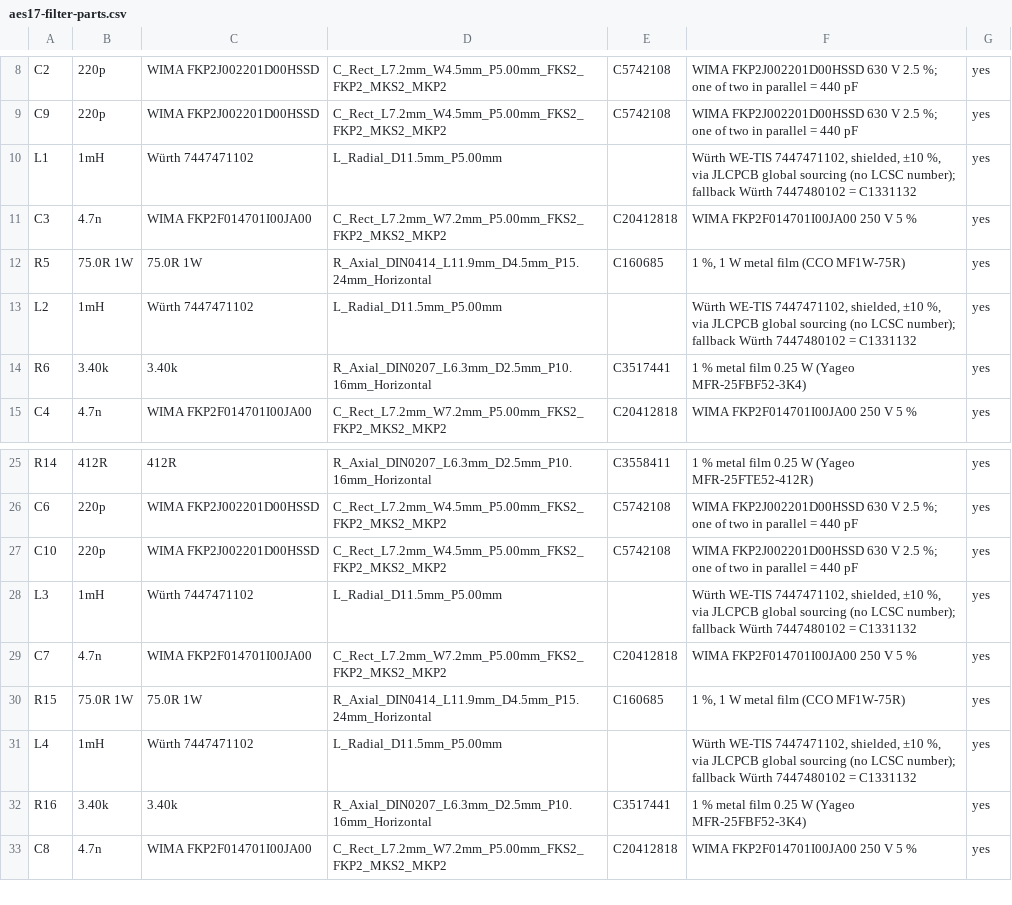
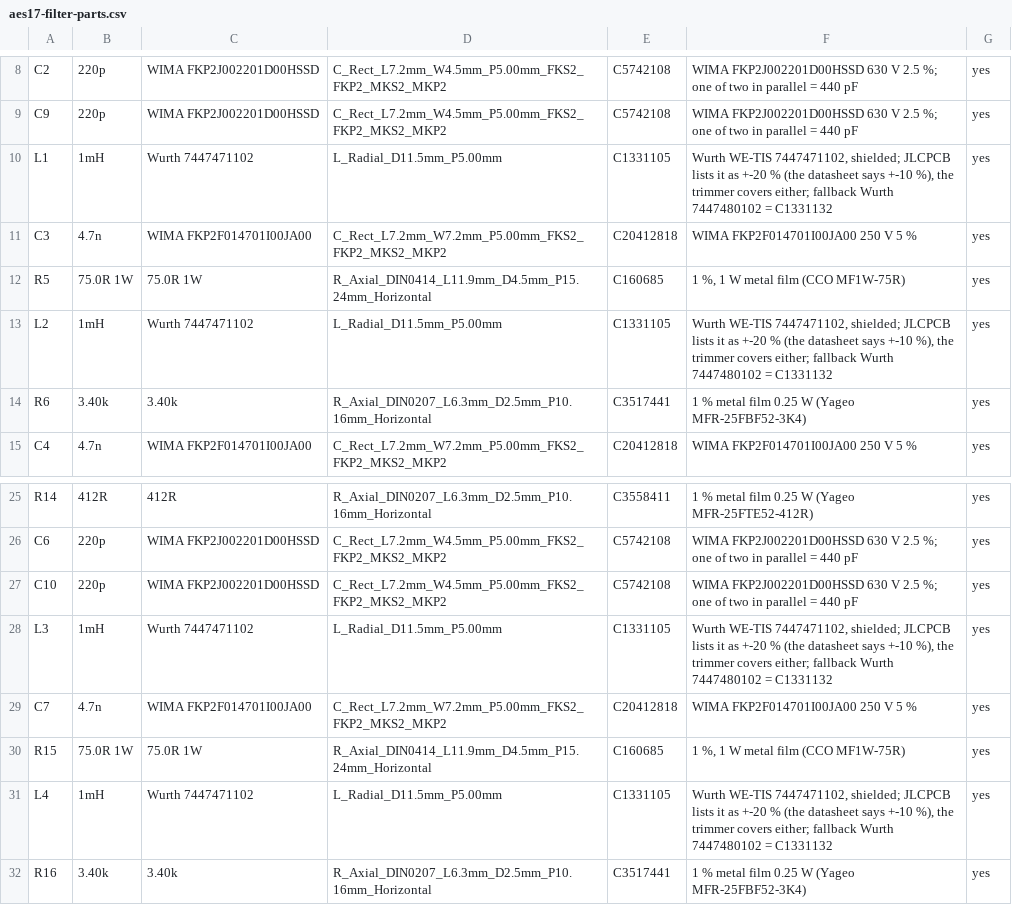
Before and after one commit to ToxSox/aes17_filter, a CSV file: hardware/fab/aes17-filter-parts.csv, drawn as a sheet; only a part is shown, gaps mark what is left out; the shorter side is filled out with more unchanged rows.

```diff
--- a/hardware/fab/aes17-filter-parts.csv
+++ b/hardware/fab/aes17-filter-parts.csv
@@ -9,6 +9,6 @@ C2,220p,WIMA FKP2J002201D00HSSD,C_Rect_L7.2mm_W4.5mm_P5.00mm_FKS2_FKP2_MKS2_MKP2
 C9,220p,WIMA FKP2J002201D00HSSD,C_Rect_L7.2mm_W4.5mm_P5.00mm_FKS2_FKP2_MKS2_MKP2,C5742108,WIMA FKP2J002201D00HSSD 630 V 2.5 %; one of two in parallel = 440 pF,yes
-L1,1mH,Würth 7447471102,L_Radial_D11.5mm_P5.00mm,,"Würth WE-TIS 7447471102, shielded, ±10 %, via JLCPCB global sourcing (no LCSC number); fallback Würth 7447480102 = C1331132",yes
+L1,1mH,Wurth 7447471102,L_Radial_D11.5mm_P5.00mm,C1331105,"Wurth WE-TIS 7447471102, shielded; JLCPCB lists it as +-20 % (the datasheet says +-10 %), the trimmer covers either; fallback Wurth 7447480102 = C1331132",yes
 C3,4.7n,WIMA FKP2F014701I00JA00,C_Rect_L7.2mm_W7.2mm_P5.00mm_FKS2_FKP2_MKS2_MKP2,C20412818,WIMA FKP2F014701I00JA00 250 V 5 %,yes
 R5,75.0R 1W,75.0R 1W,R_Axial_DIN0414_L11.9mm_D4.5mm_P15.24mm_Horizontal,C160685,"1 %, 1 W metal film (CCO MF1W-75R)",yes
-L2,1mH,Würth 7447471102,L_Radial_D11.5mm_P5.00mm,,"Würth WE-TIS 7447471102, shielded, ±10 %, via JLCPCB global sourcing (no LCSC number); fallback Würth 7447480102 = C1331132",yes
+L2,1mH,Wurth 7447471102,L_Radial_D11.5mm_P5.00mm,C1331105,"Wurth WE-TIS 7447471102, shielded; JLCPCB lists it as +-20 % (the datasheet says +-10 %), the trimmer covers either; fallback Wurth 7447480102 = C1331132",yes
 R6,3.40k,3.40k,R_Axial_DIN0207_L6.3mm_D2.5mm_P10.16mm_Horizontal,C3517441,1 % metal film 0.25 W (Yageo MFR-25FBF52-3K4),yes
@@ -27,6 +27,6 @@ C6,220p,WIMA FKP2J002201D00HSSD,C_Rect_L7.2mm_W4.5mm_P5.00mm_FKS2_FKP2_MKS2_MKP2
 C10,220p,WIMA FKP2J002201D00HSSD,C_Rect_L7.2mm_W4.5mm_P5.00mm_FKS2_FKP2_MKS2_MKP2,C5742108,WIMA FKP2J002201D00HSSD 630 V 2.5 %; one of two in parallel = 440 pF,yes
-L3,1mH,Würth 7447471102,L_Radial_D11.5mm_P5.00mm,,"Würth WE-TIS 7447471102, shielded, ±10 %, via JLCPCB global sourcing (no LCSC number); fallback Würth 7447480102 = C1331132",yes
+L3,1mH,Wurth 7447471102,L_Radial_D11.5mm_P5.00mm,C1331105,"Wurth WE-TIS 7447471102, shielded; JLCPCB lists it as +-20 % (the datasheet says +-10 %), the trimmer covers either; fallback Wurth 7447480102 = C1331132",yes
 C7,4.7n,WIMA FKP2F014701I00JA00,C_Rect_L7.2mm_W7.2mm_P5.00mm_FKS2_FKP2_MKS2_MKP2,C20412818,WIMA FKP2F014701I00JA00 250 V 5 %,yes
 R15,75.0R 1W,75.0R 1W,R_Axial_DIN0414_L11.9mm_D4.5mm_P15.24mm_Horizontal,C160685,"1 %, 1 W metal film (CCO MF1W-75R)",yes
-L4,1mH,Würth 7447471102,L_Radial_D11.5mm_P5.00mm,,"Würth WE-TIS 7447471102, shielded, ±10 %, via JLCPCB global sourcing (no LCSC number); fallback Würth 7447480102 = C1331132",yes
+L4,1mH,Wurth 7447471102,L_Radial_D11.5mm_P5.00mm,C1331105,"Wurth WE-TIS 7447471102, shielded; JLCPCB lists it as +-20 % (the datasheet says +-10 %), the trimmer covers either; fallback Wurth 7447480102 = C1331132",yes
 R16,3.40k,3.40k,R_Axial_DIN0207_L6.3mm_D2.5mm_P10.16mm_Horizontal,C3517441,1 % metal film 0.25 W (Yageo MFR-25FBF52-3K4),yes
```
Also changed, not shown: hardware/fab/aes17-filter-bom.csv, 8 other files.
